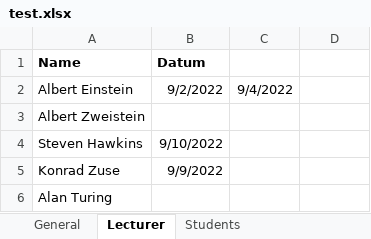
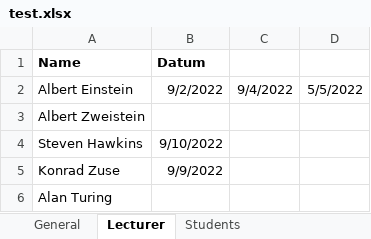
Before and after one commit to rarzberger4/TimetablePlanner, an Excel workbook: test.xlsx, sheet Lecturer, drawn as a sheet; values as stored, in another font and other column widths than the file's, no borders; the diff names each change by its address in the sheet, - before the commit and + after, or states it on an @@ line.

```diff
--- a/test.xlsx (sheet Lecturer)
+++ b/test.xlsx (sheet Lecturer)
-D2: (empty)
+D2: 5/5/2022
```
Also changed, not shown: sheet General, other sheet tabs, 3 other files.
